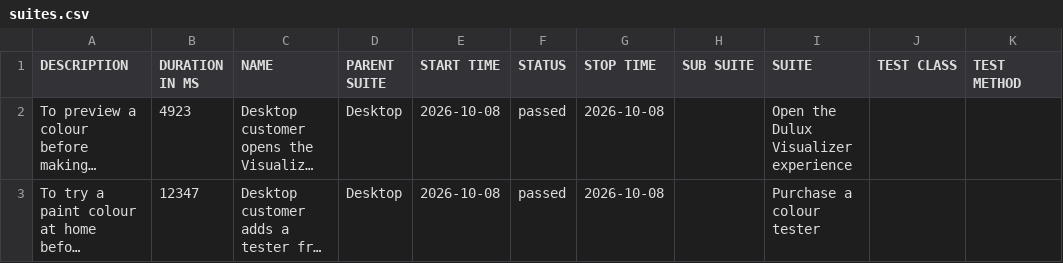
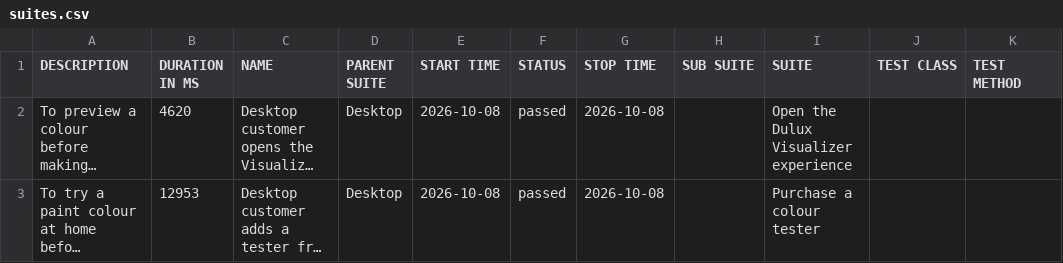
Before and after one commit to magdaU/playwright-python-dulux-uk, a CSV file: data/suites.csv, drawn as a sheet; long unchanged cells end in …; the diff names each change by its address in the sheet, - before the commit and + after, or states it on an @@ line.

```diff
--- a/data/suites.csv
+++ b/data/suites.csv
-B2 (DURATION IN MS): 4923
+B2 (DURATION IN MS): 4620
-B3 (DURATION IN MS): 12347
+B3 (DURATION IN MS): 12953
```
Also changed, not shown: 24 other files.
